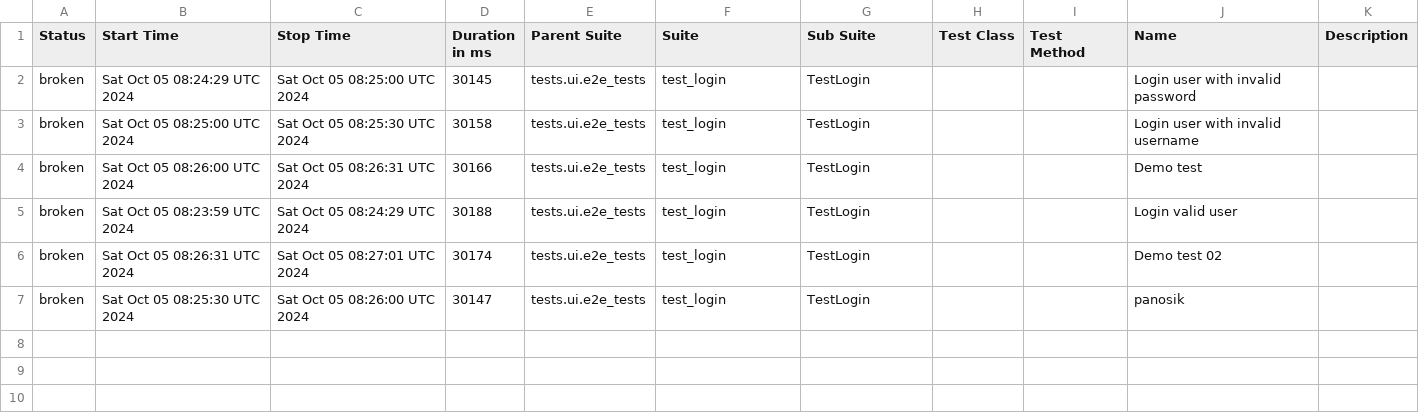
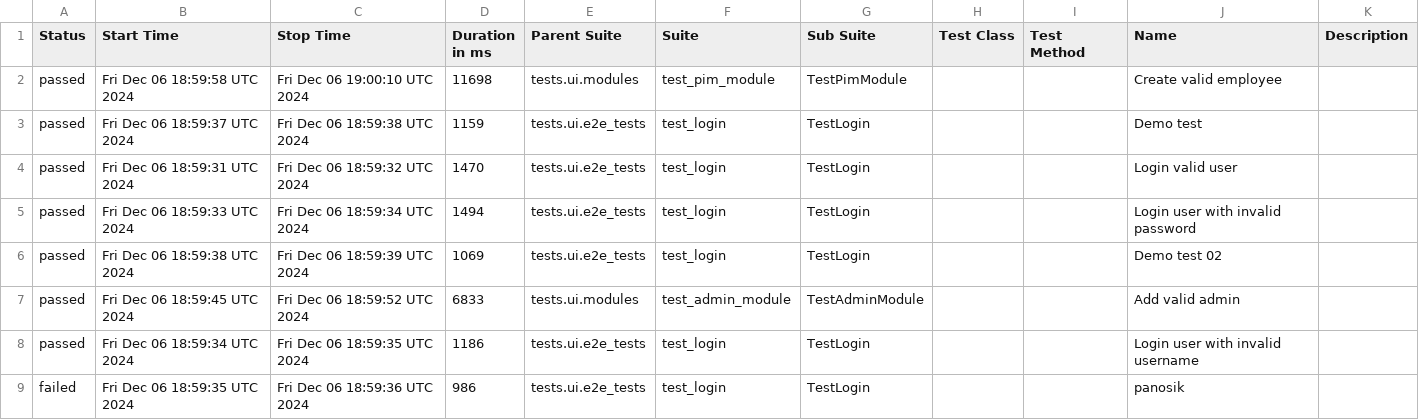
Before and after one commit to pizzday/PythonPlaywrightFramework3, a CSV file: data/suites.csv, drawn as a sheet.

```diff
--- a/data/suites.csv
+++ b/data/suites.csv
@@ -1,7 +1,9 @@
 "Status","Start Time","Stop Time","Duration in ms","Parent Suite","Suite","Sub Suite","Test Class","Test Method","Name","Description"
-"broken","Sat Oct 05 08:24:29 UTC 2024","Sat Oct 05 08:25:00 UTC 2024","30145","tests.ui.e2e_tests","test_login","TestLogin","","","Login user with invalid password",""
-"broken","Sat Oct 05 08:25:00 UTC 2024","Sat Oct 05 08:25:30 UTC 2024","30158","tests.ui.e2e_tests","test_login","TestLogin","","","Login user with invalid username",""
-"broken","Sat Oct 05 08:26:00 UTC 2024","Sat Oct 05 08:26:31 UTC 2024","30166","tests.ui.e2e_tests","test_login","TestLogin","","","Demo test",""
-"broken","Sat Oct 05 08:23:59 UTC 2024","Sat Oct 05 08:24:29 UTC 2024","30188","tests.ui.e2e_tests","test_login","TestLogin","","","Login valid user",""
-"broken","Sat Oct 05 08:26:31 UTC 2024","Sat Oct 05 08:27:01 UTC 2024","30174","tests.ui.e2e_tests","test_login","TestLogin","","","Demo test 02",""
-"broken","Sat Oct 05 08:25:30 UTC 2024","Sat Oct 05 08:26:00 UTC 2024","30147","tests.ui.e2e_tests","test_login","TestLogin","","","panosik",""
+"passed","Fri Dec 06 18:59:58 UTC 2024","Fri Dec 06 19:00:10 UTC 2024","11698","tests.ui.modules","test_pim_module","TestPimModule","","","Create valid employee",""
+"passed","Fri Dec 06 18:59:37 UTC 2024","Fri Dec 06 18:59:38 UTC 2024","1159","tests.ui.e2e_tests","test_login","TestLogin","","","Demo test",""
+"passed","Fri Dec 06 18:59:31 UTC 2024","Fri Dec 06 18:59:32 UTC 2024","1470","tests.ui.e2e_tests","test_login","TestLogin","","","Login valid user",""
+"passed","Fri Dec 06 18:59:33 UTC 2024","Fri Dec 06 18:59:34 UTC 2024","1494","tests.ui.e2e_tests","test_login","TestLogin","","","Login user with invalid password",""
+"passed","Fri Dec 06 18:59:38 UTC 2024","Fri Dec 06 18:59:39 UTC 2024","1069","tests.ui.e2e_tests","test_login","TestLogin","","","Demo test 02",""
+"passed","Fri Dec 06 18:59:45 UTC 2024","Fri Dec 06 18:59:52 UTC 2024","6833","tests.ui.modules","test_admin_module","TestAdminModule","","","Add valid admin",""
+"passed","Fri Dec 06 18:59:34 UTC 2024","Fri Dec 06 18:59:35 UTC 2024","1186","tests.ui.e2e_tests","test_login","TestLogin","","","Login user with invalid username",""
+"failed","Fri Dec 06 18:59:35 UTC 2024","Fri Dec 06 18:59:36 UTC 2024","986","tests.ui.e2e_tests","test_login","TestLogin","","","panosik",""
```
Also changed, not shown: 46 other files.
